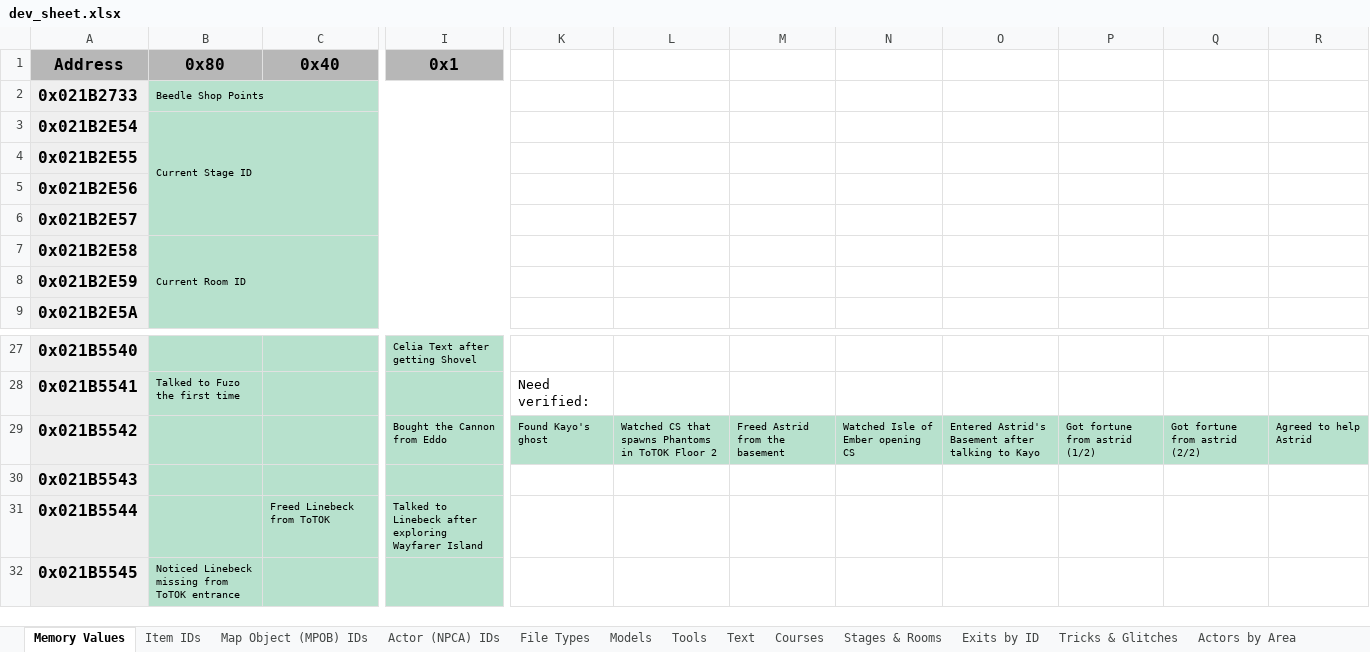
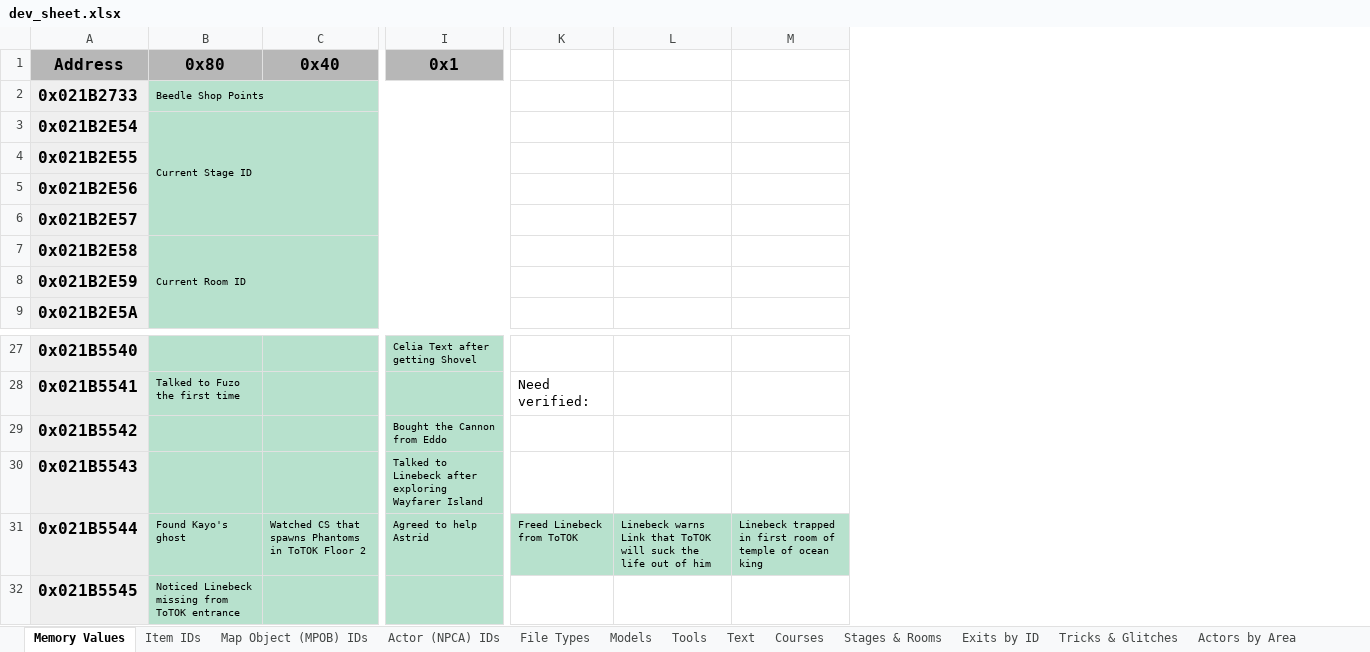
Before and after one commit to phst-randomizer/ph-docs, an Excel workbook: dev_sheet.xlsx, sheet Memory Values, drawn as a sheet; only a part is shown, gaps mark what is left out; values as stored, in another font and other column widths than the file's, no borders; charts and pictures not drawn; removed rows and columns are numbered as before the commit, all else as after; the diff covers the shown part only; the diff names each change by its address in the sheet, - before the commit and + after, or states it on an @@ line.

Commit message:
Update dev sheet

```diff
--- a/dev_sheet.xlsx (sheet Memory Values)
+++ b/dev_sheet.xlsx (sheet Memory Values)
-column L, row 29: Watched CS that spawns Phantoms in ToTOK Floor 2
-column M, row 29: Freed Astrid from the basement
-column N, row 29: Watched Isle of Ember opening CS
-column O, row 29: Entered Astrid's Basement after talking to Kayo
-column P, row 29: Got fortune from astrid (1/2)
-column Q, row 29: Got fortune from astrid (2/2)
-column R, row 29: Agreed to help Astrid
+column L, row 31: Linebeck warns Link that ToTOK will suck the life out of him
+column M, row 31: Linebeck trapped in first room of temple of ocean king
-K29: Found Kayo's ghost
+K29: (empty)
-K29 fill: #B7E1CD
+K29 fill: none
-I30 (0x1): (empty)
+I30 (0x1): Talked to Linebeck after exploring Wayfarer Island
-B31 (0x80): (empty)
+B31 (0x80): Found Kayo's ghost
-C31 (0x40): Freed Linebeck from ToTOK
+C31 (0x40): Watched CS that spawns Phantoms in ToTOK Floor 2
-I31 (0x1): Talked to Linebeck after exploring Wayfarer Island
+I31 (0x1): Agreed to help Astrid
-K31: (empty)
+K31: Freed Linebeck from ToTOK
-K31 fill: none
+K31 fill: #B7E1CD
```
Also changed, not shown: 5 edited cells elsewhere in this sheet, 1 other file.
